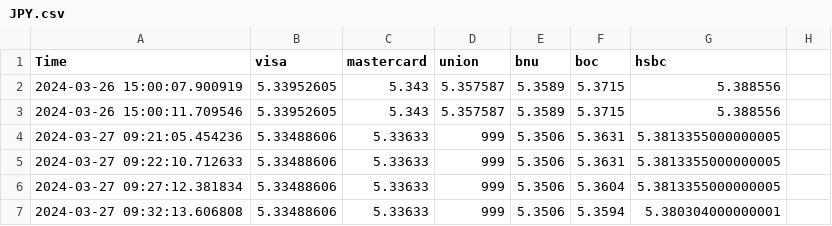
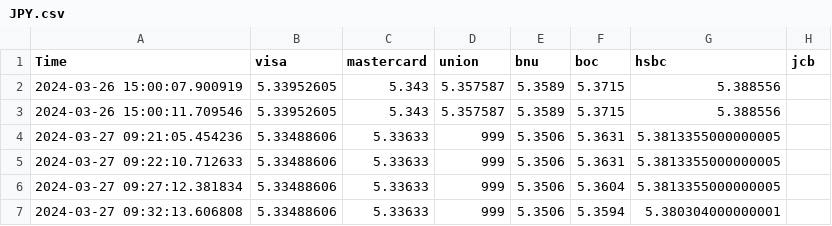
Before and after one commit to chouex/exchange-rate-tracer, a CSV file: logs/JPY.csv, drawn as a sheet; only a part is shown.

```diff
--- a/logs/JPY.csv
+++ b/logs/JPY.csv
@@ -1,2 +1,2 @@
-Time,visa,mastercard,union,bnu,boc,hsbc
+Time,visa,mastercard,union,bnu,boc,hsbc,jcb
 2024-03-26 15:00:07.900919,5.33952605,5.343,5.357587,5.3589,5.3715,5.388556
```
Also changed, not shown: logs/CNY.csv, 2 other files.
